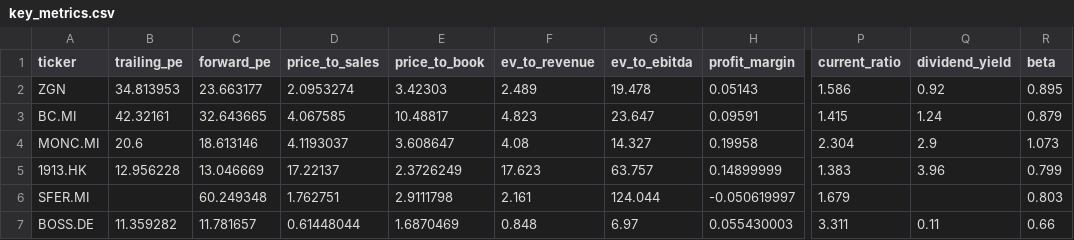
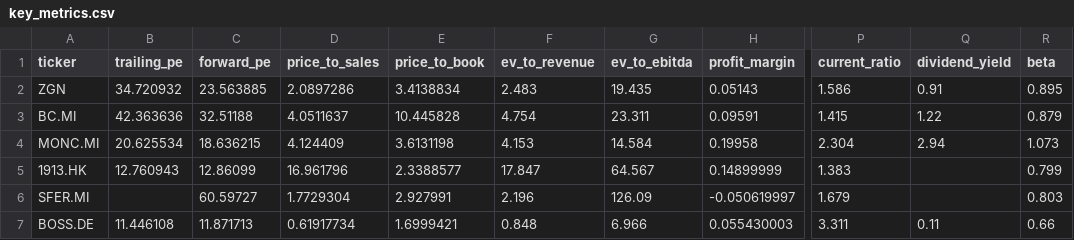
Before and after one commit to iliash-git/zegna-luxury-dashboard, a CSV file: data/key_metrics.csv, drawn as a sheet; only a part is shown, gaps mark what is left out; the diff names each change by its address in the sheet, - before the commit and + after, or states it on an @@ line.

```diff
--- a/data/key_metrics.csv
+++ b/data/key_metrics.csv
-B2 (trailing_pe): 34.813953
+B2 (trailing_pe): 34.720932
-C2 (forward_pe): 23.663177
+C2 (forward_pe): 23.563885
-D2 (price_to_sales): 2.0953274
+D2 (price_to_sales): 2.0897286
-E2 (price_to_book): 3.42303
+E2 (price_to_book): 3.4138834
-F2 (ev_to_revenue): 2.489
+F2 (ev_to_revenue): 2.483
-G2 (ev_to_ebitda): 19.478
+G2 (ev_to_ebitda): 19.435
-Q2 (dividend_yield): 0.92
+Q2 (dividend_yield): 0.91
-B3 (trailing_pe): 42.32161
+B3 (trailing_pe): 42.363636
-C3 (forward_pe): 32.643665
+C3 (forward_pe): 32.51188
-D3 (price_to_sales): 4.067585
+D3 (price_to_sales): 4.0511637
-E3 (price_to_book): 10.48817
+E3 (price_to_book): 10.445828
-F3 (ev_to_revenue): 4.823
+F3 (ev_to_revenue): 4.754
-G3 (ev_to_ebitda): 23.647
+G3 (ev_to_ebitda): 23.311
-Q3 (dividend_yield): 1.24
+Q3 (dividend_yield): 1.22
-B4 (trailing_pe): 20.6
+B4 (trailing_pe): 20.625534
-C4 (forward_pe): 18.613146
+C4 (forward_pe): 18.636215
-D4 (price_to_sales): 4.1193037
+D4 (price_to_sales): 4.124409
-E4 (price_to_book): 3.608647
+E4 (price_to_book): 3.6131198
-F4 (ev_to_revenue): 4.08
+F4 (ev_to_revenue): 4.153
-G4 (ev_to_ebitda): 14.327
+G4 (ev_to_ebitda): 14.584
-Q4 (dividend_yield): 2.9
+Q4 (dividend_yield): 2.94
-B5 (trailing_pe): 12.956228
+B5 (trailing_pe): 12.760943
-C5 (forward_pe): 13.046669
+C5 (forward_pe): 12.86099
-D5 (price_to_sales): 17.22137
+D5 (price_to_sales): 16.961796
-E5 (price_to_book): 2.3726249
+E5 (price_to_book): 2.3388577
-F5 (ev_to_revenue): 17.623
+F5 (ev_to_revenue): 17.847
-G5 (ev_to_ebitda): 63.757
+G5 (ev_to_ebitda): 64.567
-Q5 (dividend_yield): 3.96
+Q5 (dividend_yield): (empty)
-C6 (forward_pe): 60.249348
+C6 (forward_pe): 60.59727
-D6 (price_to_sales): 1.762751
+D6 (price_to_sales): 1.7729304
-E6 (price_to_book): 2.9111798
+E6 (price_to_book): 2.927991
-F6 (ev_to_revenue): 2.161
+F6 (ev_to_revenue): 2.196
-G6 (ev_to_ebitda): 124.044
+G6 (ev_to_ebitda): 126.09
-B7 (trailing_pe): 11.359282
+B7 (trailing_pe): 11.446108
-C7 (forward_pe): 11.781657
+C7 (forward_pe): 11.871713
-D7 (price_to_sales): 0.61448044
+D7 (price_to_sales): 0.61917734
-E7 (price_to_book): 1.6870469
+E7 (price_to_book): 1.6999421
-G7 (ev_to_ebitda): 6.97
+G7 (ev_to_ebitda): 6.966
```
Also changed, not shown: data/company_info.csv, data/price_history.csv, 1 other file.
